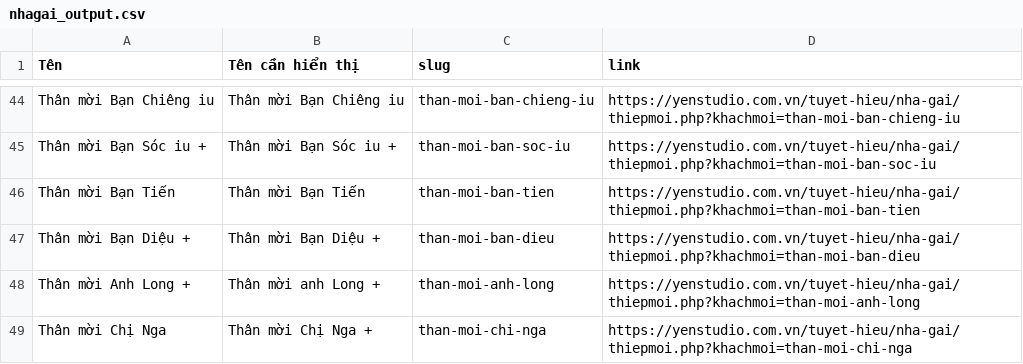
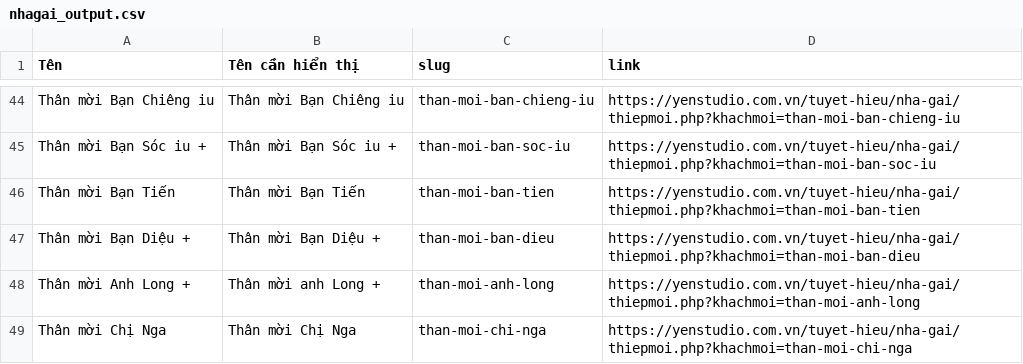
Before and after one commit to tranduythuat/tuyet-hieu, a CSV file: data/nhagai_output.csv, drawn as a sheet; only a part is shown, gaps mark what is left out.

Commit message:
Update

```diff
--- a/data/nhagai_output.csv
+++ b/data/nhagai_output.csv
@@ -48,2 +48,2 @@ Thân mời Bạn Diệu +,Thân mời Bạn Diệu +,than-moi-ban-dieu,https://
 Thân mời Anh Long +,Thân mời anh Long +,than-moi-anh-long,https://yenstudio.com.vn/tuyet-hieu/nha-gai/thiepmoi.php?khachmoi=than-moi-anh-long
-Thân mời Chị Nga,Thân mời Chị Nga +,than-moi-chi-nga,https://yenstudio.com.vn/tuyet-hieu/nha-gai/thiepmoi.php?khachmoi=than-moi-chi-nga
+Thân mời Chị Nga,Thân mời Chị Nga,than-moi-chi-nga,https://yenstudio.com.vn/tuyet-hieu/nha-gai/thiepmoi.php?khachmoi=than-moi-chi-nga
```
